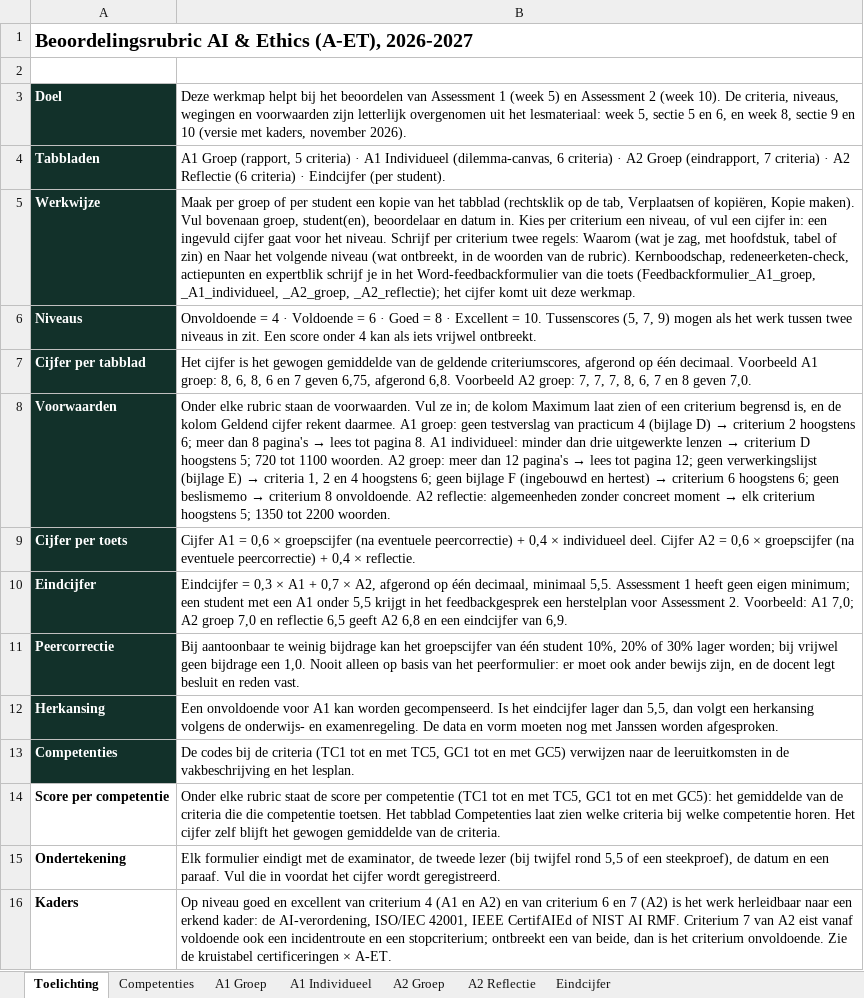
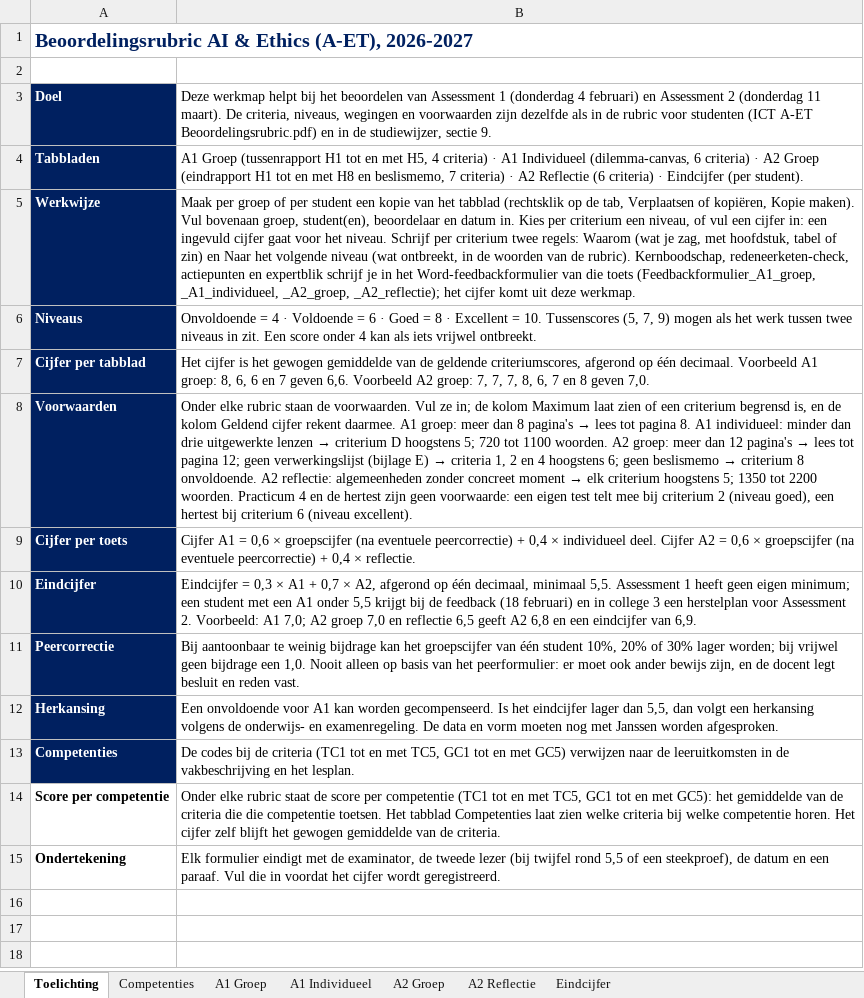
Before and after one commit to rubenjulen/a-et-final, an Excel workbook: lesmateriaal/Beoordelingsrubric_AI_en_Ethics_A-ET_2026-2027.xlsx, sheet Toelichting, drawn as a sheet; values as stored, in another font and other column widths than the file's, no borders; the diff names each change by its address in the sheet, - before the commit and + after, or states it on an @@ line.

```diff
--- a/lesmateriaal/Beoordelingsrubric_AI_en_Ethics_A-ET_2026-2027.xlsx (sheet Toelichting)
+++ b/lesmateriaal/Beoordelingsrubric_AI_en_Ethics_A-ET_2026-2027.xlsx (sheet Toelichting)
-A1 text colour: black
+A1 text colour: #002060
-A3:A13 fill: #12312A
+A3:A13 fill: #002060
-B3: …Assessment 1 (week 5) en Assessment 2 (week 10). De criteria, niveaus, wegingen en voorwaarden zijn letterlijk overgenomen uit het lesmateriaal: week 5, sectie 5 en 6, en week 8, sectie 9 en 10 (versie met kaders, november 2026).
+B3: …Assessment 1 (donderdag 4 februari) en Assessment 2 (donderdag 11 maart). De criteria, niveaus, wegingen en voorwaarden zijn dezelfde als in de rubric voor studenten (ICT A-ET Beoordelingsrubric.pdf) en in de studiewijzer, sectie 9.
-B4: A1 Groep (rapport, 5 criteria) · A1 Individueel (dilemma-canvas, 6 criteria) · A2 Groep (eindrapport, 7 criteria)…
+B4: A1 Groep (tussenrapport H1 tot en met H5, 4 criteria) · A1 Individueel (dilemma-canvas, 6 criteria) · A2 Groep (eindrapport H1 tot en met H8 en beslismemo, 7 criteria)…
-B7: …8, 6, 8, 6 en 7 geven 6,75, afgerond 6,8. Voorbeeld A2…
+B7: …8, 6, 6 en 7 geven 6,6. Voorbeeld A2…
@@ B8: …A1 groep: geen testverslag van practicum 4 (bijlage D) → criterium 2 hoogstens 6; meer dan 8 pagina's → lees tot pagina 8. A1 individueel: minder dan drie uitgewerkte lenzen → criterium D hoogstens 5; 720 tot 1100 woorden. A2 groep: meer dan 12 pagina's → lees tot pagina 12; geen verwerkingslijst (bijlage E) → criteria 1, 2 en 4 hoogstens 6; geen bijlage F (ingebouwd en hertest) → criterium 6 hoogstens 6; geen beslismemo → criterium 8 onvoldoende. A2 reflectie: algemeenheden zonder concreet moment → elk criterium hoogstens 5; 1350 tot 2200 woorden. → …A1 groep: meer dan 8 pagina's → lees tot pagina 8. A1 individueel: minder dan drie uitgewerkte lenzen → criterium D hoogstens 5; 720 tot 1100 woorden. A2 groep: meer dan 12 pagina's → lees tot pagina 12; geen verwerkingslijst (bijlage E) → criteria 1, 2 en 4 hoogstens 6; geen beslismemo → criterium 8 onvoldoende. A2 reflectie: algemeenheden zonder concreet moment → elk criterium hoogstens 5; 1350 tot 2200 woorden. Practicum 4 en de hertest zijn geen voorwaarde: een eigen test telt mee bij criterium 2 (niveau goed), een hertest bij criterium 6 (niveau excellent). @@
-B10: …5,5 krijgt in het feedbackgesprek een herstelplan…
+B10: …5,5 krijgt bij de feedback (18 februari) en in college 3 een herstelplan…
-row 16: Kaders | Op niveau goed en excellent van criterium 4 (A1 en A2) en van criterium 6 en 7 (A2) is het werk herleidbaar naar een erkend kader: de AI-verordening, ISO/IEC 42001, IEEE CertifAIEd of NIST AI RMF. Criterium 7 van A2 eist vanaf voldoende ook een incidentroute en een stopcriterium; ontbreekt een van beide, dan is het criterium onvoldoende. Zie de kruistabel certificeringen × A-ET.
```
Also changed, not shown: sheet A1 Groep, sheet A2 Groep, sheet Eindcijfer, sheet Competenties, sheet A2 Reflectie, sheet A1 Individueel, lesmateriaal/instrumenten/A-ET_werkboek_instrumenten_2026-2027.xlsx, 31 other files.
